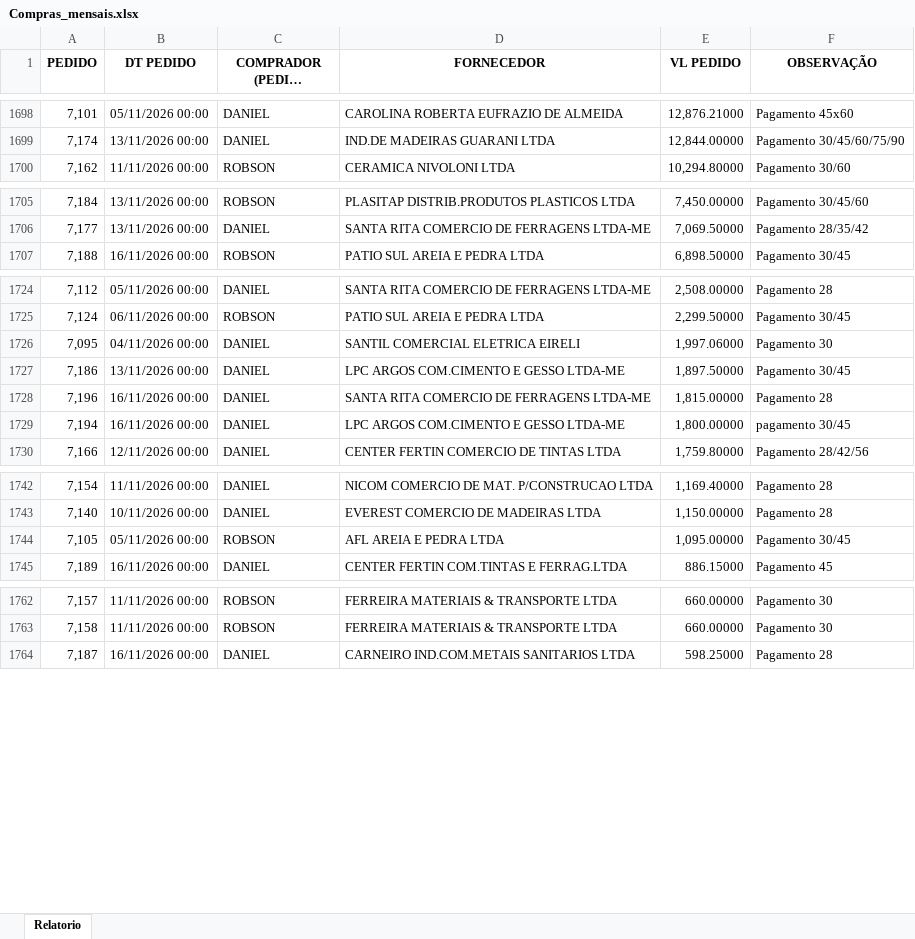
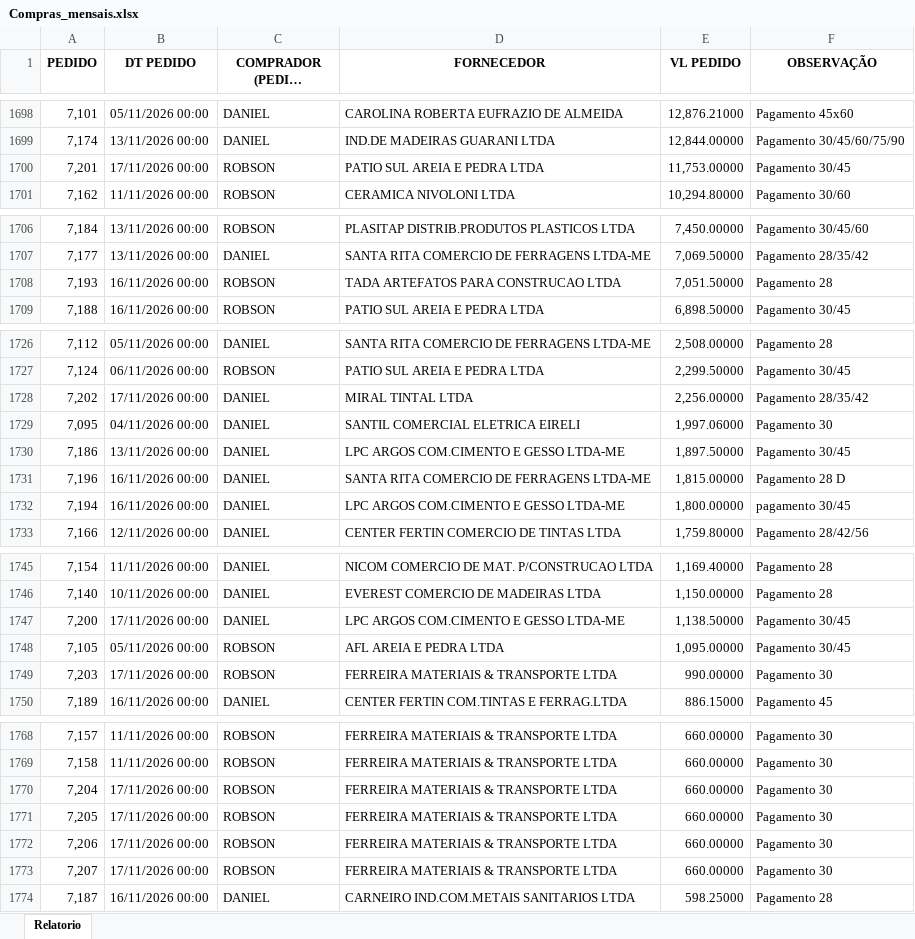
Before and after one commit to zarakyken/dashboard-vendas, an Excel workbook: Compras_mensais.xlsx, sheet Relatorio, drawn as a sheet; only a part is shown, gaps mark what is left out; long unchanged cells end in …; values as stored, in another font and other column widths than the file's, no borders; addresses are those after the commit; the diff covers the shown part only; the diff names each change by its address in the sheet, - before the commit and + after, or states it on an @@ line.

```diff
--- a/Compras_mensais.xlsx (sheet Relatorio)
+++ b/Compras_mensais.xlsx (sheet Relatorio)
+row 1700: 7,201 | 17/11/2026 00:00 | ROBSON | PATIO SUL AREIA E PEDRA LTDA | 11,753.00000 | Pagamento 30/45
+row 1708: 7,193 | 16/11/2026 00:00 | ROBSON | TADA ARTEFATOS PARA CONSTRUCAO LTDA | 7,051.50000 | Pagamento 28
+row 1728: 7,202 | 17/11/2026 00:00 | DANIEL | MIRAL TINTAL LTDA | 2,256.00000 | Pagamento 28/35/42
-F1731 (OBSERVAÇÃO): Pagamento 28
+F1731 (OBSERVAÇÃO): Pagamento 28 D
+row 1747: 7,200 | 17/11/2026 00:00 | DANIEL | LPC ARGOS COM.CIMENTO E GESSO LTDA-ME | 1,138.50000 | Pagamento 30/45
+row 1749: 7,203 | 17/11/2026 00:00 | ROBSON | FERREIRA MATERIAIS & TRANSPORTE LTDA | 990.00000 | Pagamento 30
+row 1770: 7,204 | 17/11/2026 00:00 | ROBSON | FERREIRA MATERIAIS & TRANSPORTE LTDA | 660.00000 | Pagamento 30
+row 1771: 7,205 | 17/11/2026 00:00 | ROBSON | FERREIRA MATERIAIS & TRANSPORTE LTDA | 660.00000 | Pagamento 30
+row 1772: 7,206 | 17/11/2026 00:00 | ROBSON | FERREIRA MATERIAIS & TRANSPORTE LTDA | 660.00000 | Pagamento 30
+row 1773: 7,207 | 17/11/2026 00:00 | ROBSON | FERREIRA MATERIAIS & TRANSPORTE LTDA | 660.00000 | Pagamento 30
```
Also changed, not shown: 3 added rows elsewhere in this sheet, frete.xlsx, orcamentos_abertos.xlsx, 1 other file.
